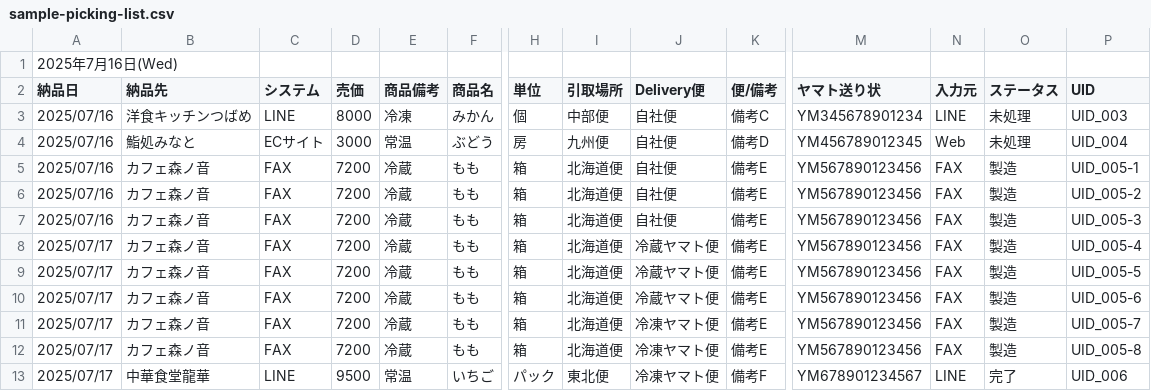
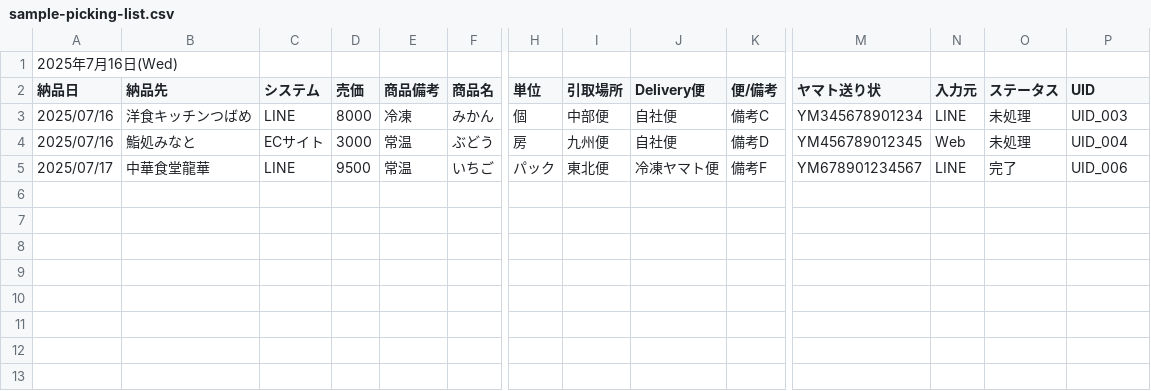
Before and after one commit to okita-noon/ms-agent-hackathon, a CSV file: infra/seed/sample-picking-list.csv, drawn as a sheet; only a part is shown, gaps mark what is left out; rows hold the shown columns only; the diff names each change by its address in the sheet, - before the commit and + after, or states it on an @@ line.

```diff
--- a/infra/seed/sample-picking-list.csv
+++ b/infra/seed/sample-picking-list.csv
-row 5: 2025/07/16 | カフェ森ノ音 | FAX | 7200 | 冷蔵 | もも | 箱 | 北海道便 | 自社便 | 備考E | YM567890123456 | FAX | 製造 | UID_005-1
-row 6: 2025/07/16 | カフェ森ノ音 | FAX | 7200 | 冷蔵 | もも | 箱 | 北海道便 | 自社便 | 備考E | YM567890123456 | FAX | 製造 | UID_005-2
-row 7: 2025/07/16 | カフェ森ノ音 | FAX | 7200 | 冷蔵 | もも | 箱 | 北海道便 | 自社便 | 備考E | YM567890123456 | FAX | 製造 | UID_005-3
-row 8: 2025/07/17 | カフェ森ノ音 | FAX | 7200 | 冷蔵 | もも | 箱 | 北海道便 | 冷蔵ヤマト便 | 備考E | YM567890123456 | FAX | 製造 | UID_005-4
-row 9: 2025/07/17 | カフェ森ノ音 | FAX | 7200 | 冷蔵 | もも | 箱 | 北海道便 | 冷蔵ヤマト便 | 備考E | YM567890123456 | FAX | 製造 | UID_005-5
-row 10: 2025/07/17 | カフェ森ノ音 | FAX | 7200 | 冷蔵 | もも | 箱 | 北海道便 | 冷蔵ヤマト便 | 備考E | YM567890123456 | FAX | 製造 | UID_005-6
-row 11: 2025/07/17 | カフェ森ノ音 | FAX | 7200 | 冷蔵 | もも | 箱 | 北海道便 | 冷凍ヤマト便 | 備考E | YM567890123456 | FAX | 製造 | UID_005-7
-row 12: 2025/07/17 | カフェ森ノ音 | FAX | 7200 | 冷蔵 | もも | 箱 | 北海道便 | 冷凍ヤマト便 | 備考E | YM567890123456 | FAX | 製造 | UID_005-8
```
Also changed, not shown: infra/seed/dummy-orders-maruyama-20260518.csv, infra/seed/sample-orders.csv, 12 other files.
